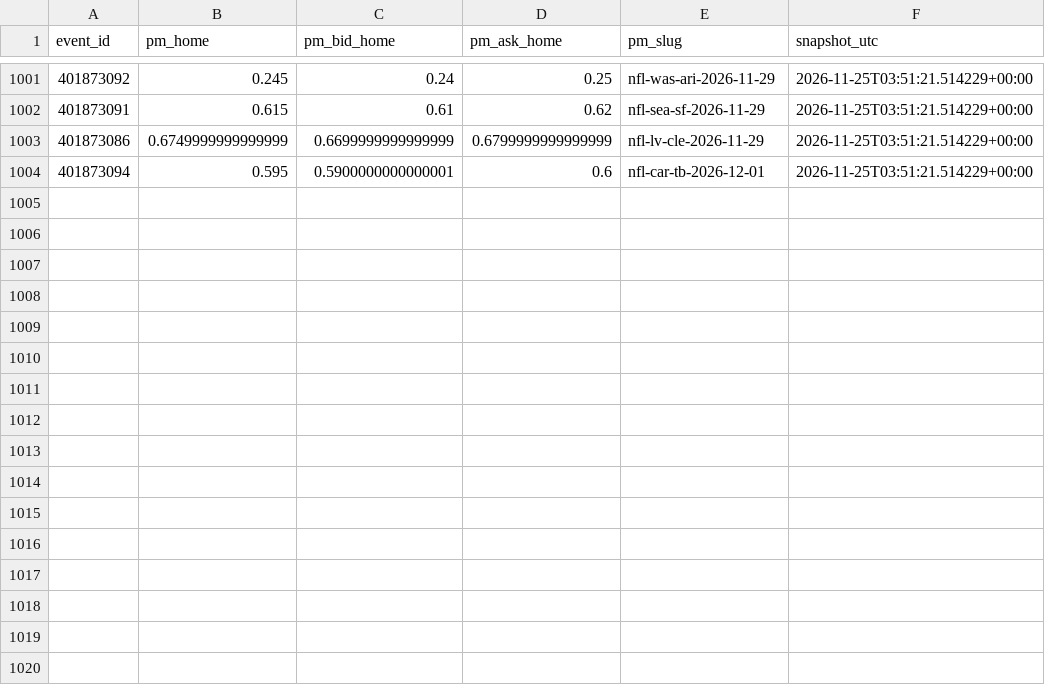
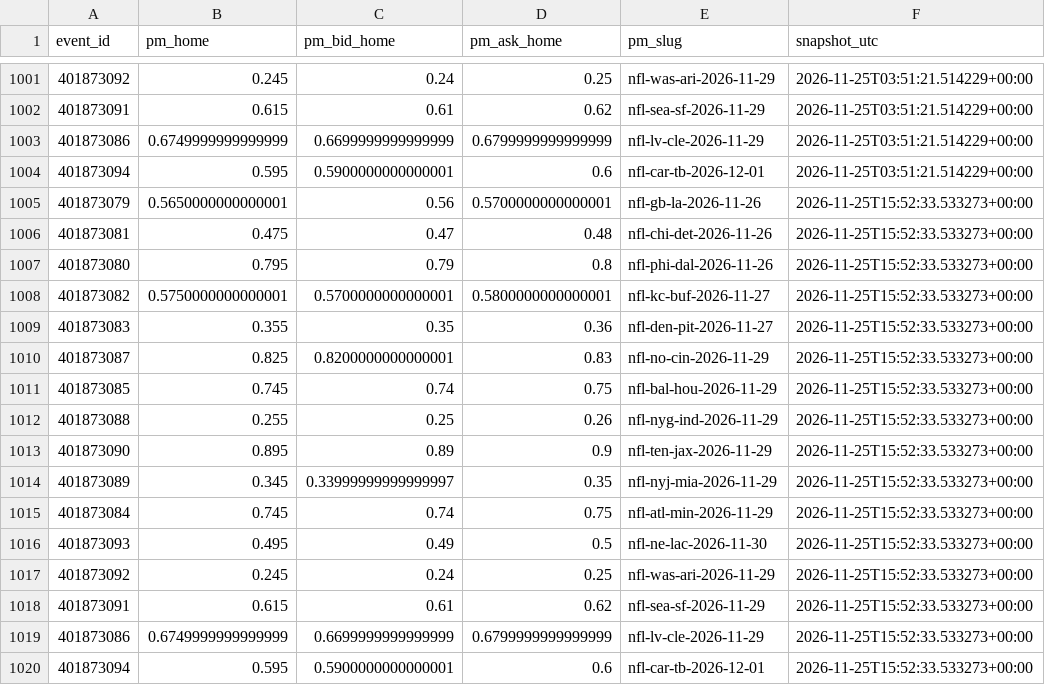
Before and after one commit to gabrielreyesu/mocha-picks, a CSV file: predictions/nfl_polymarket_snapshots.csv, drawn as a sheet; only a part is shown, gaps mark what is left out.

```diff
--- a/predictions/nfl_polymarket_snapshots.csv
+++ b/predictions/nfl_polymarket_snapshots.csv
@@ -1004 +1004,17 @@ event_id,pm_home,pm_bid_home,pm_ask_home,pm_slug,snapshot_utc
 401873094,0.595,0.5900000000000001,0.6,nfl-car-tb-2026-12-01,2026-11-25T03:51:21.514229+00:00
+401873079,0.5650000000000001,0.56,0.5700000000000001,nfl-gb-la-2026-11-26,2026-11-25T15:52:33.533273+00:00
+401873081,0.475,0.47,0.48,nfl-chi-det-2026-11-26,2026-11-25T15:52:33.533273+00:00
+401873080,0.795,0.79,0.8,nfl-phi-dal-2026-11-26,2026-11-25T15:52:33.533273+00:00
+401873082,0.5750000000000001,0.5700000000000001,0.5800000000000001,nfl-kc-buf-2026-11-27,2026-11-25T15:52:33.533273+00:00
+401873083,0.355,0.35,0.36,nfl-den-pit-2026-11-27,2026-11-25T15:52:33.533273+00:00
+401873087,0.825,0.8200000000000001,0.83,nfl-no-cin-2026-11-29,2026-11-25T15:52:33.533273+00:00
+401873085,0.745,0.74,0.75,nfl-bal-hou-2026-11-29,2026-11-25T15:52:33.533273+00:00
+401873088,0.255,0.25,0.26,nfl-nyg-ind-2026-11-29,2026-11-25T15:52:33.533273+00:00
+401873090,0.895,0.89,0.9,nfl-ten-jax-2026-11-29,2026-11-25T15:52:33.533273+00:00
+401873089,0.345,0.33999999999999997,0.35,nfl-nyj-mia-2026-11-29,2026-11-25T15:52:33.533273+00:00
+401873084,0.745,0.74,0.75,nfl-atl-min-2026-11-29,2026-11-25T15:52:33.533273+00:00
+401873093,0.495,0.49,0.5,nfl-ne-lac-2026-11-30,2026-11-25T15:52:33.533273+00:00
+401873092,0.245,0.24,0.25,nfl-was-ari-2026-11-29,2026-11-25T15:52:33.533273+00:00
+401873091,0.615,0.61,0.62,nfl-sea-sf-2026-11-29,2026-11-25T15:52:33.533273+00:00
+401873086,0.6749999999999999,0.6699999999999999,0.6799999999999999,nfl-lv-cle-2026-11-29,2026-11-25T15:52:33.533273+00:00
+401873094,0.595,0.5900000000000001,0.6,nfl-car-tb-2026-12-01,2026-11-25T15:52:33.533273+00:00
```
Also changed, not shown: predictions/jugadores_resultados.csv, predictions/nba_kalshi_edges.csv, 12 other files.
